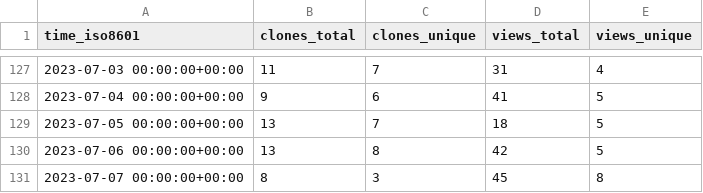
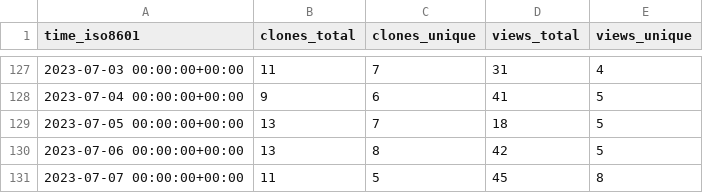
Before and after one commit to yext/pages-starter-react-locations, a CSV file: yext/pages-starter-react-locations/ghrs-data/views_clones_aggregate.csv, drawn as a sheet; only a part is shown, gaps mark what is left out.

```diff
--- a/yext/pages-starter-react-locations/ghrs-data/views_clones_aggregate.csv
+++ b/yext/pages-starter-react-locations/ghrs-data/views_clones_aggregate.csv
@@ -130,2 +130,2 @@ time_iso8601,clones_total,clones_unique,views_total,views_unique
 2023-07-06 00:00:00+00:00,13,8,42,5
-2023-07-07 00:00:00+00:00,8,3,45,8
+2023-07-07 00:00:00+00:00,11,5,45,8
```
Also changed, not shown: 1 other file.
